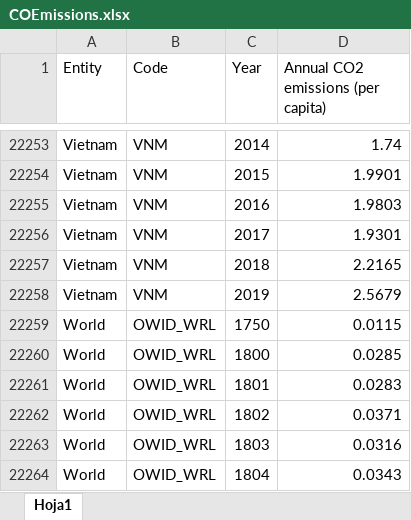
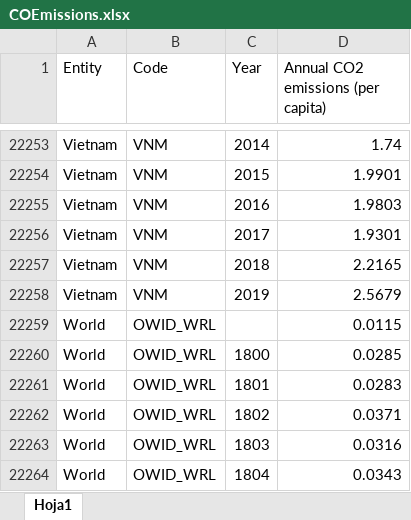
Before and after one commit to Nacho-Alvarez0412/Visualizacion-PRY2-Global-Watch, an Excel workbook: Server/COEmissions.xlsx, sheet Hoja1, drawn as a sheet; only a part is shown, gaps mark what is left out; values as stored, in another font and other column widths than the file's, no borders; the diff names each change by its address in the sheet, - before the commit and + after, or states it on an @@ line.

```diff
--- a/Server/COEmissions.xlsx (sheet Hoja1)
+++ b/Server/COEmissions.xlsx (sheet Hoja1)
-C22259 (Year): 1750
+C22259 (Year): (empty)
```
Also changed, not shown: 4 other files.
